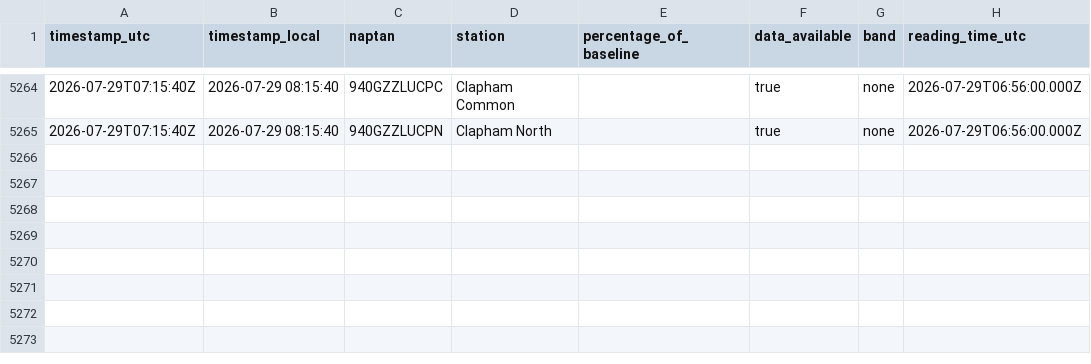
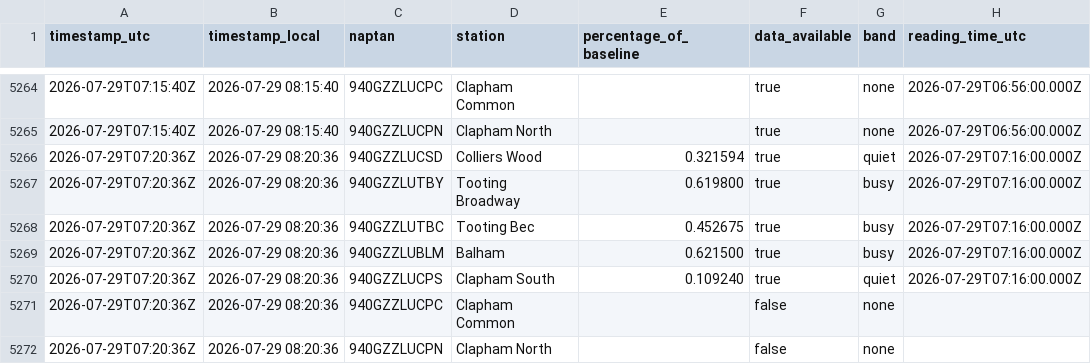
Before and after one commit to hsimmonds01/Claude, a CSV file: crowding-tracker/history.csv, drawn as a sheet; only a part is shown, gaps mark what is left out; the diff names each change by its address in the sheet, - before the commit and + after, or states it on an @@ line.

```diff
--- a/crowding-tracker/history.csv
+++ b/crowding-tracker/history.csv
+row 5266: 2026-07-29T07:20:36Z | 2026-07-29 08:20:36 | 940GZZLUCSD | Colliers Wood | 0.321594 | true | quiet | 2026-07-29T07:16:00.000Z
+row 5267: 2026-07-29T07:20:36Z | 2026-07-29 08:20:36 | 940GZZLUTBY | Tooting Broadway | 0.619800 | true | busy | 2026-07-29T07:16:00.000Z
+row 5268: 2026-07-29T07:20:36Z | 2026-07-29 08:20:36 | 940GZZLUTBC | Tooting Bec | 0.452675 | true | busy | 2026-07-29T07:16:00.000Z
+row 5269: 2026-07-29T07:20:36Z | 2026-07-29 08:20:36 | 940GZZLUBLM | Balham | 0.621500 | true | busy | 2026-07-29T07:16:00.000Z
+row 5270: 2026-07-29T07:20:36Z | 2026-07-29 08:20:36 | 940GZZLUCPS | Clapham South | 0.109240 | true | quiet | 2026-07-29T07:16:00.000Z
+row 5271: 2026-07-29T07:20:36Z | 2026-07-29 08:20:36 | 940GZZLUCPC | Clapham Common |  | false | none
+row 5272: 2026-07-29T07:20:36Z | 2026-07-29 08:20:36 | 940GZZLUCPN | Clapham North |  | false | none
```
